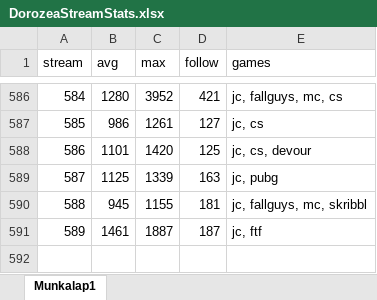
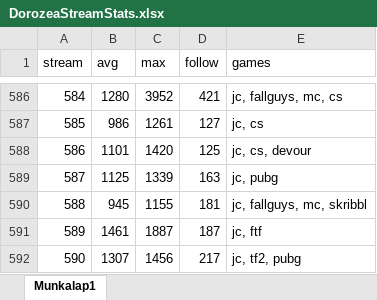
Before and after one commit to balintkardos/ChatlogDorozea, an Excel workbook: DorozeaStreamStats.xlsx, sheet Munkalap1, drawn as a sheet; only a part is shown, gaps mark what is left out; values as stored, in another font and other column widths than the file's, no borders; charts and pictures not drawn; the diff names each change by its address in the sheet, - before the commit and + after, or states it on an @@ line.

```diff
--- a/DorozeaStreamStats.xlsx (sheet Munkalap1)
+++ b/DorozeaStreamStats.xlsx (sheet Munkalap1)
+row 592: 590 | 1307 | 1456 | 217 | jc, tf2, pubg
```
Also changed, not shown: barRace/chattersRace2026.xlsx, 7 other files.
